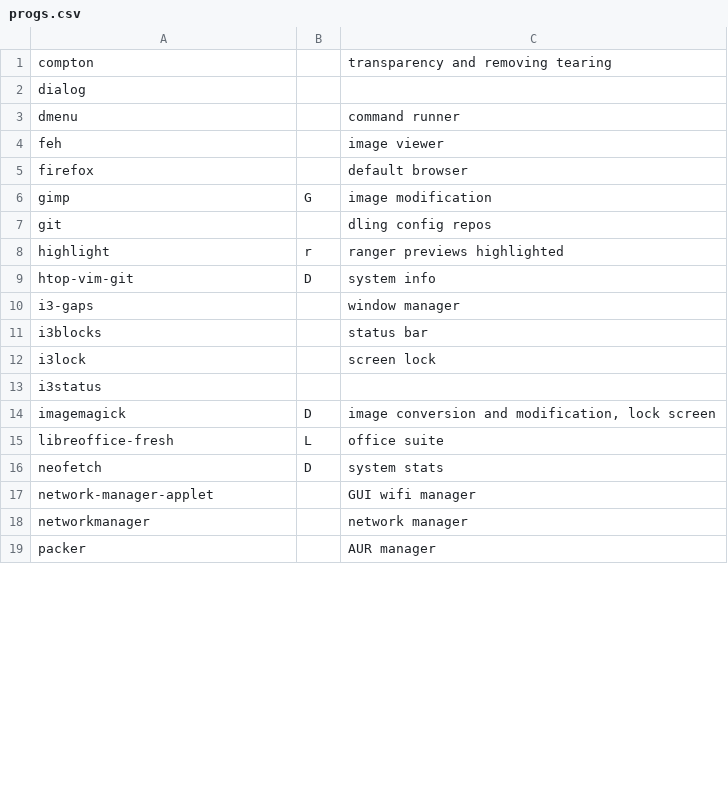
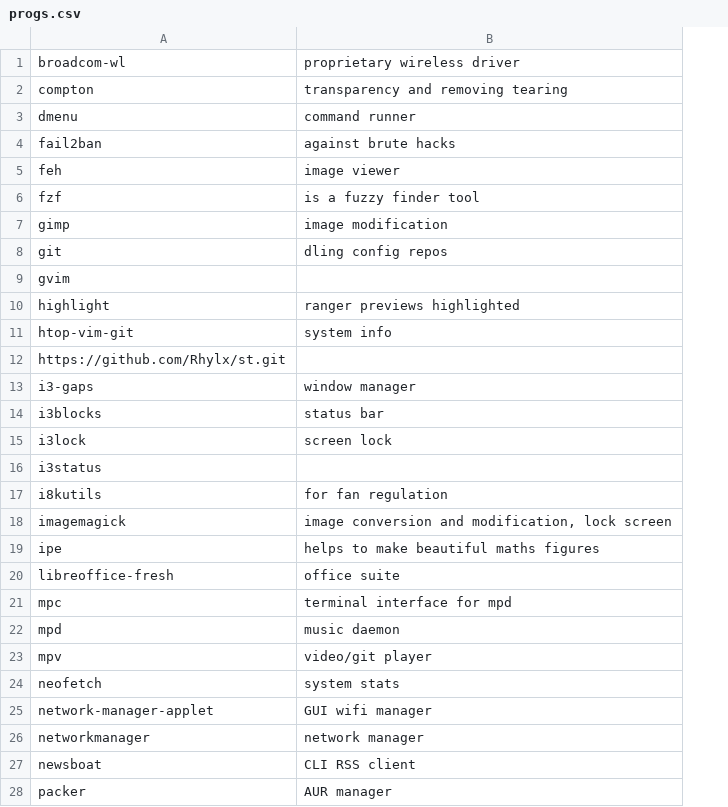
Before and after one commit to Rhylx/RBS, a CSV file: progs.csv, drawn as a sheet; only a part is shown; removed rows and columns are numbered as before the commit, all else as after; the diff covers the shown part only; the diff names each change by its address in the sheet, - before the commit and + after, or states it on an @@ line.

Commit message:
prog list updated

```diff
--- a/progs.csv
+++ b/progs.csv
-column B, rows 6-16: G |  | r | D |  |  |  |  | D | L | D
+row 1: broadcom-wl | proprietary wireless driver
-row 2: dialog
+row 4: fail2ban | against brute hacks
-row 5: firefox |  | default browser
+row 6: fzf | is a fuzzy finder tool
+row 9: gvim
+row 12: https://github.com/Rhylx/st.git
+row 17: i8kutils | for fan regulation
+row 19: ipe | helps to make beautiful maths figures
+row 21: mpc | terminal interface for mpd
+row 22: mpd | music daemon
+row 23: mpv | video/git player
+row 27: newsboat | CLI RSS client
```
Also changed, not shown: 18 added rows, 1 removed row and 1 edited cell elsewhere in this file.
